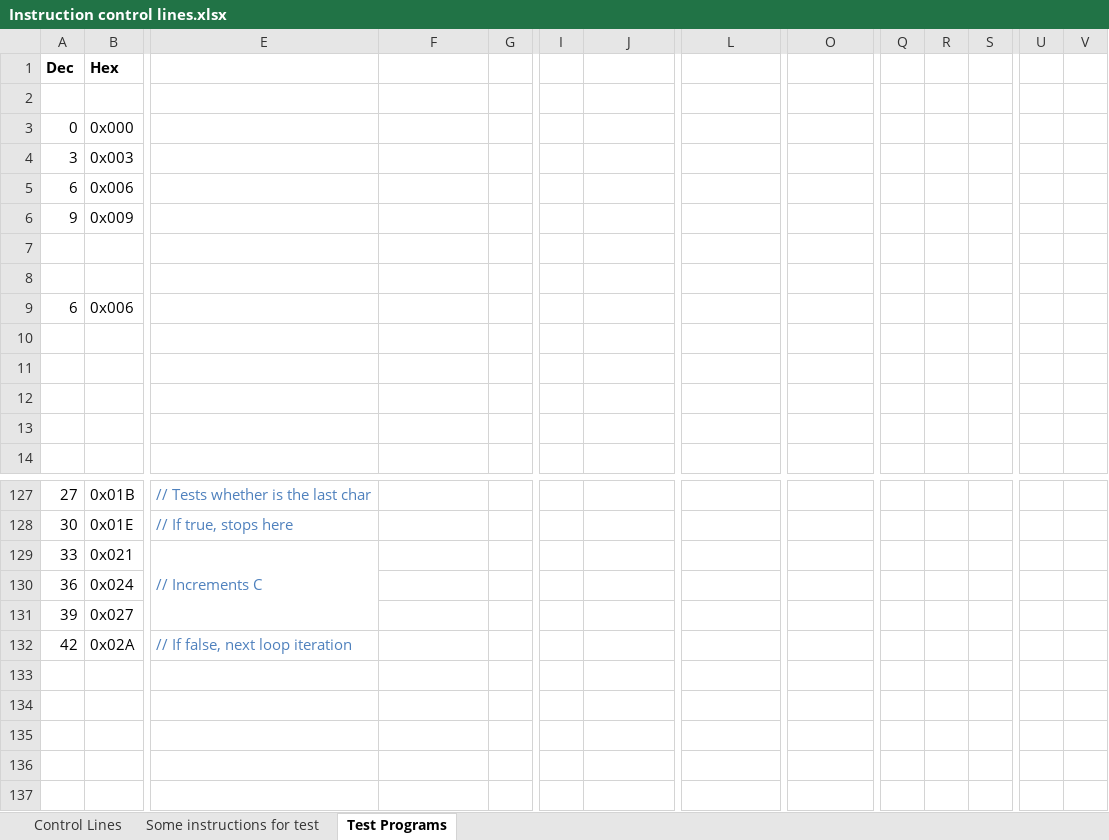
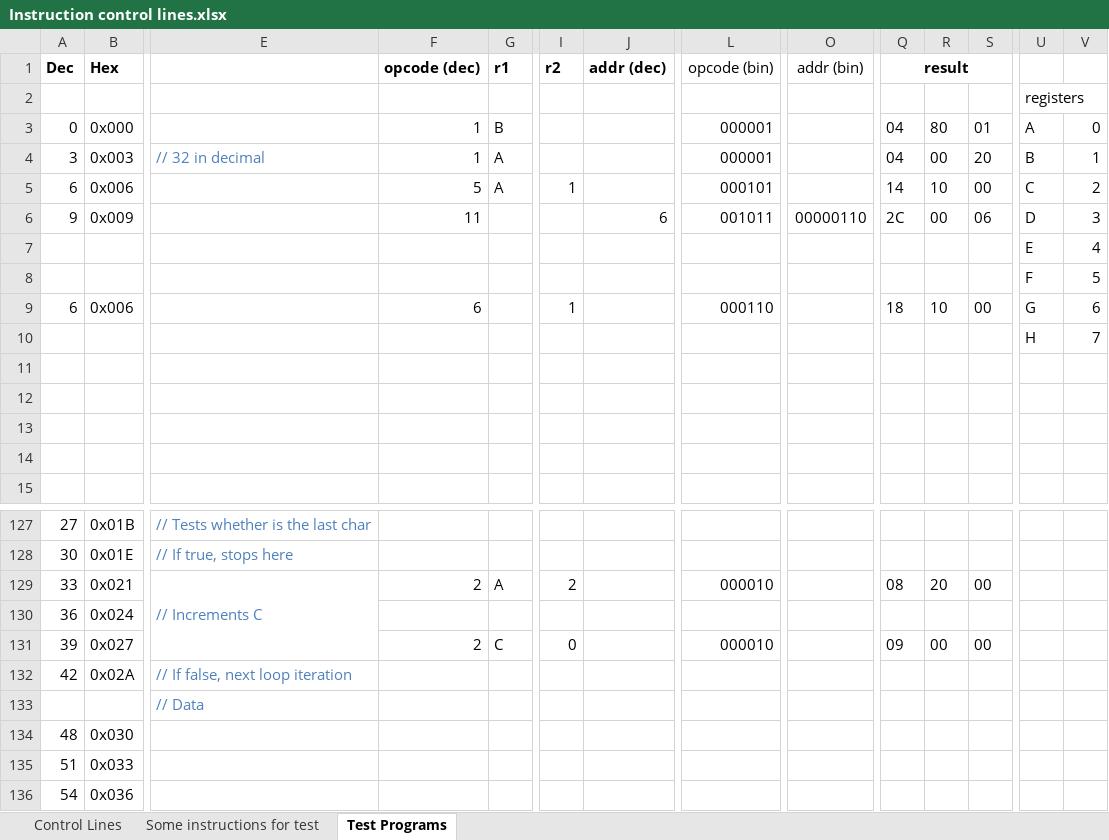
Before and after one commit to albs-br/jaca, an Excel workbook: 2nd gen - 8 bit cpu/Instruction control lines.xlsx, sheet Test Programs, drawn as a sheet; only a part is shown, gaps mark what is left out; values as stored, in another font and other column widths than the file's, no borders; removed rows and columns are numbered as before the commit, all else as after; rows hold the shown columns only; the diff covers the shown part only; the diff names each change by its address in the sheet, - before the commit and + after, or states it on an @@ line.

```diff
--- a/2nd gen - 8 bit cpu/Instruction control lines.xlsx (sheet Test Programs)
+++ b/2nd gen - 8 bit cpu/Instruction control lines.xlsx (sheet Test Programs)
-row 1: Dec | Hex
-row 2: (empty)
-row 3: 0 | 0x000
-row 4: 3 | 0x003
-row 5: 6 | 0x006
+row 1: Dec | Hex |  | opcode (dec) | r1 | r2 | addr (dec) | opcode (bin) | addr (bin) | result
+row 2:  |  |  |  |  |  |  |  |  |  |  |  | registers
+row 3: 0 | 0x000 |  | 1 | B |  |  | 000001 |  | 04 | 80 | 01 | A | 0
+row 4: 3 | 0x003 | // 32 in decimal | 1 | A |  |  | 000001 |  | 04 | 00 | 20 | B | 1
+row 5: 6 | 0x006 |  | 5 | A | 1 |  | 000101 |  | 14 | 10 | 00 | C | 2
-F6: (empty)
+F6: 11
-J6: (empty)
+J6: 6
-L6: (empty)
+L6: 001011
-O6: (empty)
+O6: 00000110
-Q6: (empty)
+Q6: 2C
-R6: (empty)
+R6: 00
-S6: (empty)
+S6: 06
-U6: (empty)
+U6: D
-V6: (empty)
+V6: 3
-row 7: (empty)
+row 7:  |  |  |  |  |  |  |  |  |  |  |  | E | 4
-row 8: (empty)
+row 8:  |  |  |  |  |  |  |  |  |  |  |  | F | 5
-row 9: 6 | 0x006
+row 9: 6 | 0x006 |  | 6 |  | 1 |  | 000110 |  | 18 | 10 | 00 | G | 6
+row 10:  |  |  |  |  |  |  |  |  |  |  |  | H | 7
-row 129: 33 | 0x021 | // Increments C
+row 129: 33 | 0x021 | // Increments C | 2 | A | 2 |  | 000010 |  | 08 | 20 | 00
-row 131: 39 | 0x027
+row 131: 39 | 0x027 |  | 2 | C | 0 |  | 000010 |  | 09 | 00 | 00
+row 133:  |  | // Data
+row 134: 48 | 0x030
+row 135: 51 | 0x033
+row 136: 54 | 0x036
```
Also changed, not shown: 4 added rows, 5 removed rows and 72 edited cells elsewhere in this sheet, formulas that keep their value, 2nd gen - 8 bit cpu/ISA.xlsx, 2 other files.
